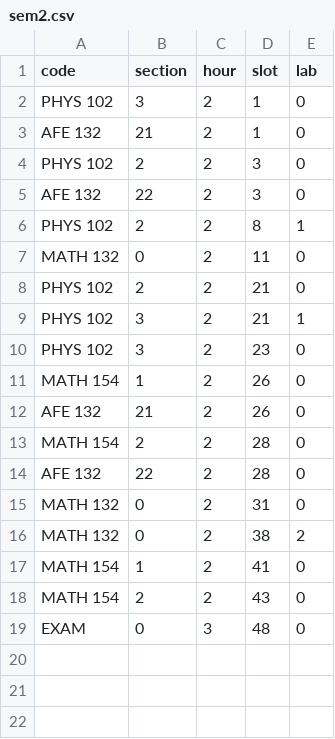
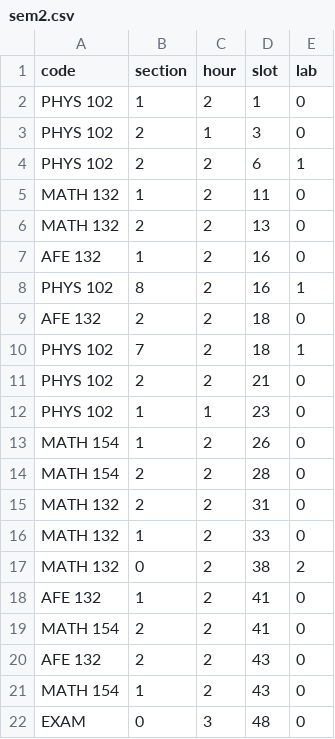
Before and after one commit to cemusta/NSGAII_UCT, a CSV file: Data/sem2.csv, drawn as a sheet.

```diff
--- a/Data/sem2.csv
+++ b/Data/sem2.csv
@@ -1,19 +1,22 @@
 code,section,hour,slot,lab
-PHYS 102,3,2,1,0
-AFE 132,21,2,1,0
-PHYS 102,2,2,3,0
-AFE 132,22,2,3,0
-PHYS 102,2,2,8,1
-MATH 132,0,2,11,0
+PHYS 102,1,2,1,0
+PHYS 102,2,1,3,0
+PHYS 102,2,2,6,1
+MATH 132,1,2,11,0
+MATH 132,2,2,13,0
+AFE 132,1,2,16,0
+PHYS 102,8,2,16,1
+AFE 132,2,2,18,0
+PHYS 102,7,2,18,1
 PHYS 102,2,2,21,0
-PHYS 102,3,2,21,1
-PHYS 102,3,2,23,0
+PHYS 102,1,1,23,0
 MATH 154,1,2,26,0
-AFE 132,21,2,26,0
 MATH 154,2,2,28,0
-AFE 132,22,2,28,0
-MATH 132,0,2,31,0
+MATH 132,2,2,31,0
+MATH 132,1,2,33,0
 MATH 132,0,2,38,2
-MATH 154,1,2,41,0
-MATH 154,2,2,43,0
+AFE 132,1,2,41,0
+MATH 154,2,2,41,0
+AFE 132,2,2,43,0
+MATH 154,1,2,43,0
 EXAM,0,3,48,0
```
Also changed, not shown: Data/course_list.csv, Data/prereq.csv, 8 other files.
